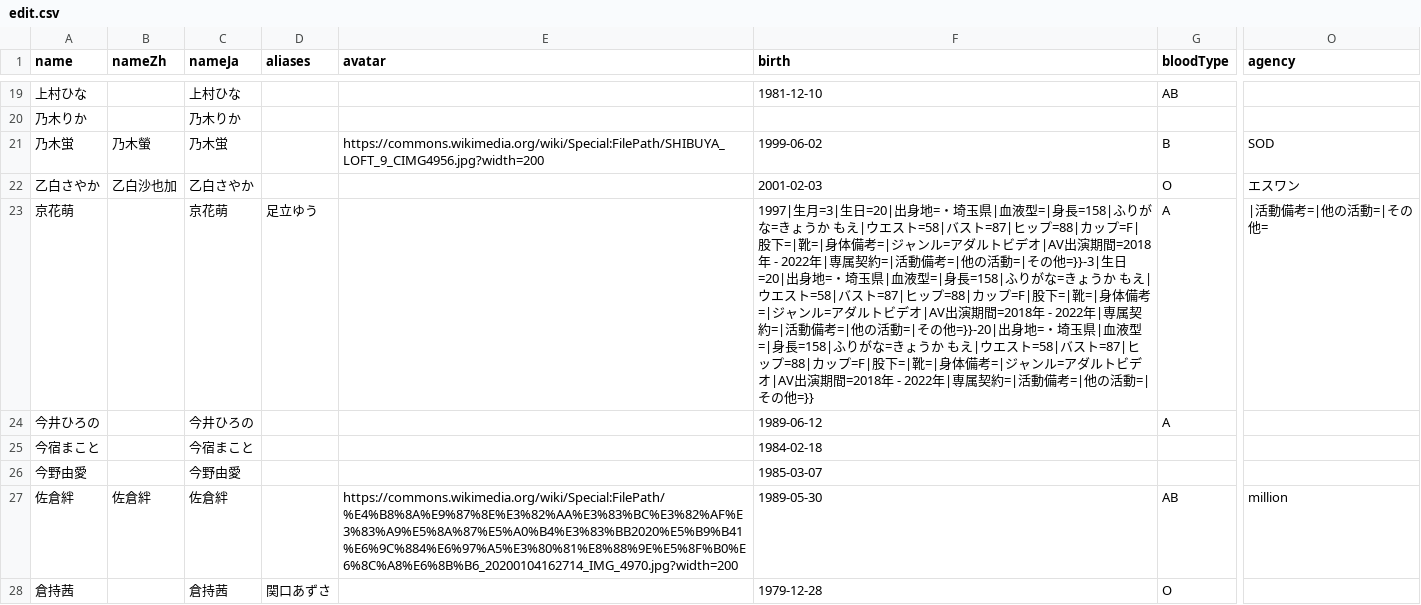
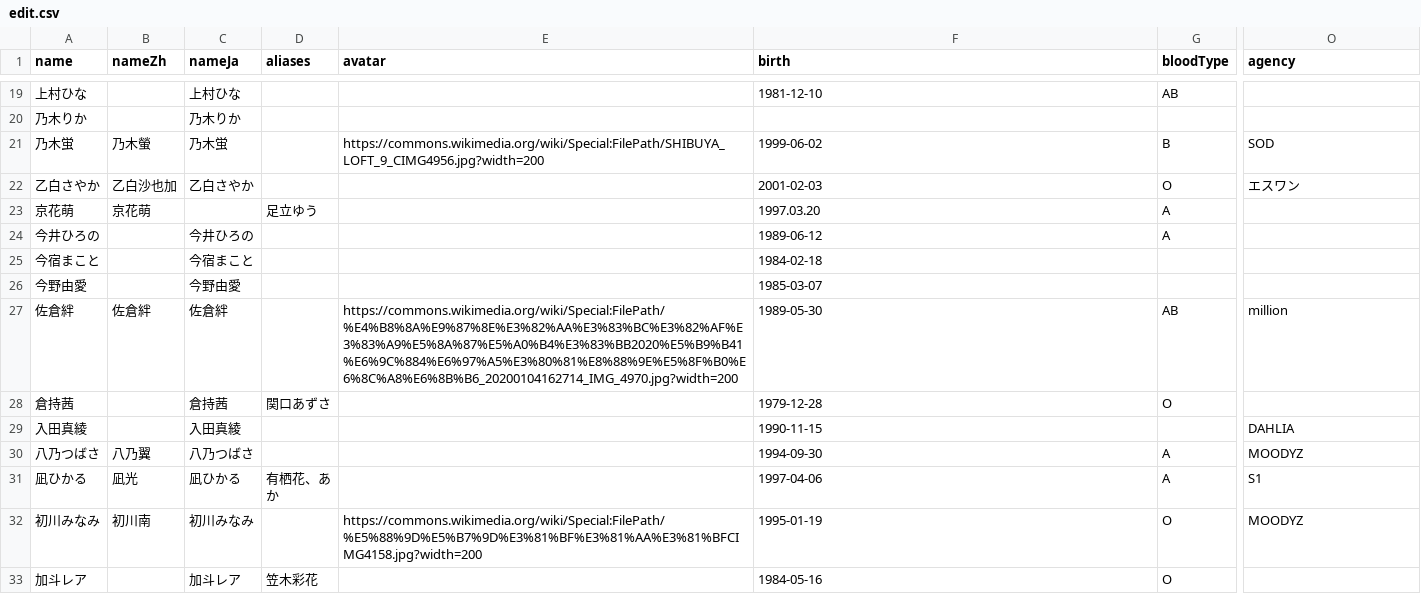
Before and after one commit to lesspem/JAV_info, a CSV file: data/edit.csv, drawn as a sheet; only a part is shown, gaps mark what is left out; the shorter side is filled out with more unchanged rows; the diff covers the shown part only; the diff names each change by its address in the sheet, - before the commit and + after, or states it on an @@ line.

Commit message:
Add files via upload

```diff
--- a/data/edit.csv
+++ b/data/edit.csv
-B23 (nameZh): (empty)
+B23 (nameZh): 京花萌
-C23 (nameJa): 京花萌
+C23 (nameJa): (empty)
-F23 (birth): 1997|生月=3|生日=20|出身地=・埼玉県|血液型=|身長=158|ふりがな=きょうか もえ|ウエスト=58|バスト=87|ヒップ=88|カップ=F|股下=|靴=|身体備考=|ジャンル=アダルトビデオ|AV出演期間=2018年 - 2022年|専属契約=|活動備考=|他の活動=|その他=}}-3|生日=20|出身地=・埼玉県|血液型=|身長=158|ふりがな=きょうか もえ|ウエスト=58|バスト=87|ヒップ=88|カップ=F|股下=|靴=|身体備考=|ジャンル=アダルトビデオ|AV出演期間=2018年 - 2022年|専属契約=|活動備考=|他の活動=|その他=}}-20|出身地=・埼玉県|血液型=|身長=158|ふりがな=きょうか もえ|ウエスト=58|バスト=87|ヒップ=88|カップ=F|股下=|靴=|身体備考=|ジャンル=アダルトビデオ|AV出演期間=2018年 - 2022年|専属契約=|活動備考=|他の活動=|その他=}}
+F23 (birth): 1997.03.20
-O23 (agency): |活動備考=|他の活動=|その他=
+O23 (agency): (empty)
```
Also changed, not shown: 5 edited cells elsewhere in this file.
